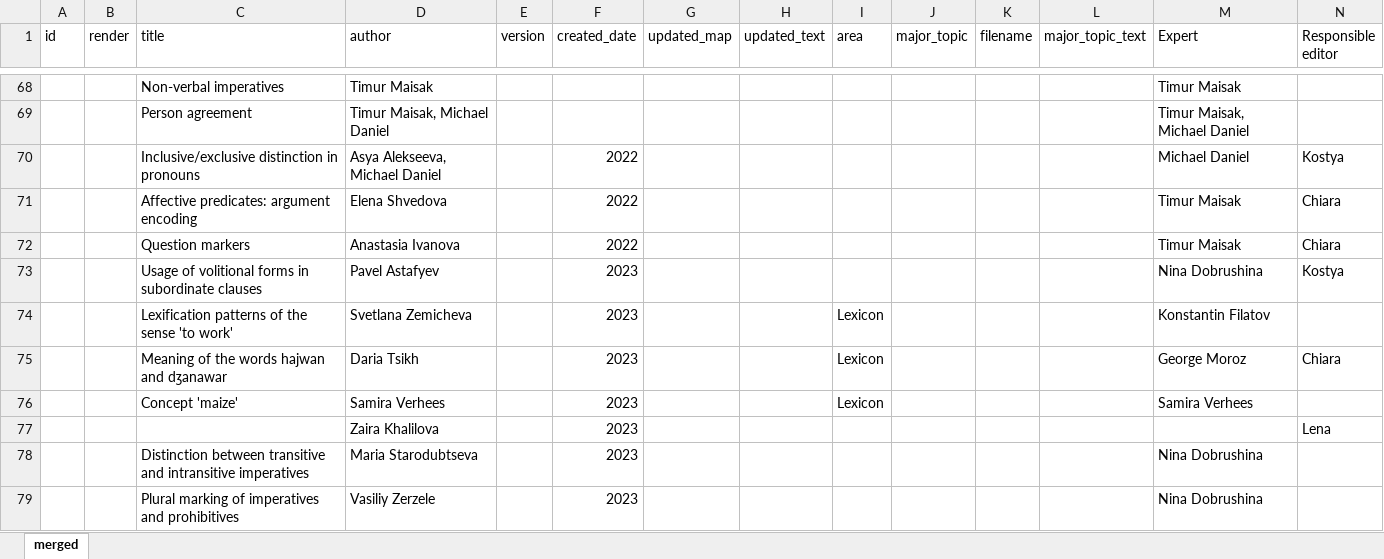
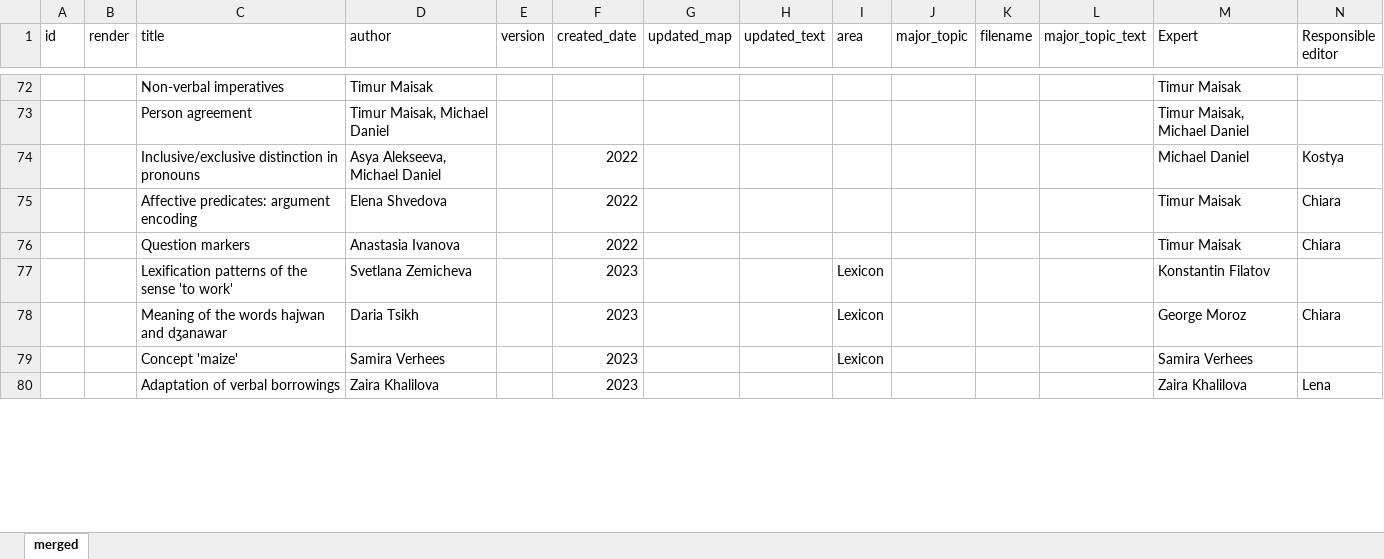
Before and after one commit to LingConLab/TALD, an Excel workbook: data/contributors.xlsx, sheet merged, drawn as a sheet; only a part is shown, gaps mark what is left out; values as stored, in another font and other column widths than the file's, no borders; charts and pictures not drawn; removed rows and columns are numbered as before the commit, all else as after; the diff covers the shown part only; the diff names each change by its address in the sheet, - before the commit and + after, or states it on an @@ line.

Commit message:
add two chapters by Nina and Rita

```diff
--- a/data/contributors.xlsx (sheet merged)
+++ b/data/contributors.xlsx (sheet merged)
@@ row 73 moved to row 60: Usage of volitional forms in subordinate… @@
-C80 (title): (empty)
+C80 (title): Adaptation of verbal borrowings
-M80 (Expert): (empty)
+M80 (Expert): Zaira Khalilova
-row 78:  |  | Distinction between transitive and intransitive imperatives | Maria Starodubtseva |  | 2023 |  |  |  |  |  |  | Nina Dobrushina
-row 79:  |  | Plural marking of imperatives and prohibitives | Vasiliy Zerzele |  | 2023 |  |  |  |  |  |  | Nina Dobrushina
```
Also changed, not shown: 10 added rows, 1 removed row and cell formats elsewhere in this sheet.
